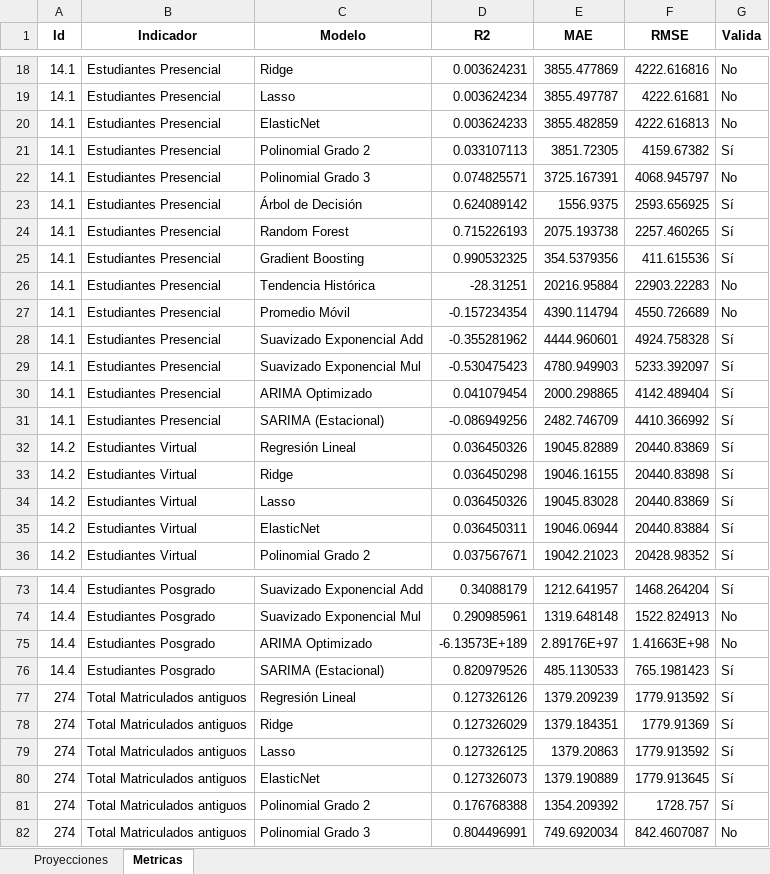
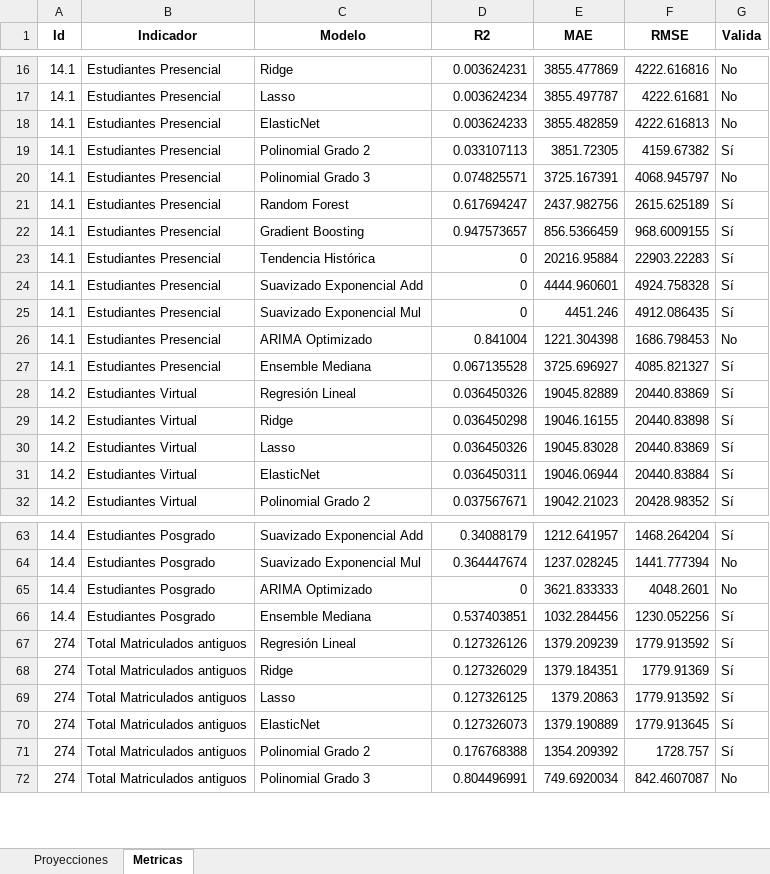
Before and after one commit to Ximena5745/Modelo_Prospectivo, an Excel workbook: Data/Proyecciones_Multimodelo.xlsx, sheet Metricas, drawn as a sheet; only a part is shown, gaps mark what is left out; values as stored, in another font and other column widths than the file's, no borders; removed rows and columns are numbered as before the commit, all else as after; the diff covers the shown part only; the diff names each change by its address in the sheet, - before the commit and + after, or states it on an @@ line.

Commit message:
Data Estudiantes

```diff
--- a/Data/Proyecciones_Multimodelo.xlsx (sheet Metricas)
+++ b/Data/Proyecciones_Multimodelo.xlsx (sheet Metricas)
-row 23: 14.1 | Estudiantes Presencial | Árbol de Decisión | 0.624089142 | 1556.9375 | 2593.656925 | Sí
-D21 (R2): 0.715226193
+D21 (R2): 0.617694247
-E21 (MAE): 2075.193738
+E21 (MAE): 2437.982756
-F21 (RMSE): 2257.460265
+F21 (RMSE): 2615.625189
-D22 (R2): 0.990532325
+D22 (R2): 0.947573657
-E22 (MAE): 354.5379356
+E22 (MAE): 856.5366459
-F22 (RMSE): 411.615536
+F22 (RMSE): 968.6009155
-D23 (R2): -28.31251
+D23 (R2): 0
-G23 (Valida): No
+G23 (Valida): Sí
-row 27: 14.1 | Estudiantes Presencial | Promedio Móvil | -0.157234354 | 4390.114794 | 4550.726689 | No
-D24 (R2): -0.355281962
+D24 (R2): 0
-D25 (R2): -0.530475423
+D25 (R2): 0
-E25 (MAE): 4780.949903
+E25 (MAE): 4451.246
-F25 (RMSE): 5233.392097
+F25 (RMSE): 4912.086435
-D26 (R2): 0.041079454
+D26 (R2): 0.841004
-E26 (MAE): 2000.298865
+E26 (MAE): 1221.304398
-F26 (RMSE): 4142.489404
+F26 (RMSE): 1686.798453
-G26 (Valida): Sí
+G26 (Valida): No
-C27 (Modelo): SARIMA (Estacional)
+C27 (Modelo): Ensemble Mediana
-D27 (R2): -0.086949256
+D27 (R2): 0.067135528
-E27 (MAE): 2482.746709
+E27 (MAE): 3725.696927
-F27 (RMSE): 4410.366992
+F27 (RMSE): 4085.821327
-D64 (R2): 0.290985961
+D64 (R2): 0.364447674
-E64 (MAE): 1319.648148
+E64 (MAE): 1237.028245
-F64 (RMSE): 1522.824913
+F64 (RMSE): 1441.777394
-D65 (R2): -6.13573E+189
+D65 (R2): 0
-E65 (MAE): 2.89176E+97
+E65 (MAE): 3621.833333
-F65 (RMSE): 1.41663E+98
+F65 (RMSE): 4048.2601
-C66 (Modelo): SARIMA (Estacional)
+C66 (Modelo): Ensemble Mediana
-D66 (R2): 0.820979526
+D66 (R2): 0.537403851
-E66 (MAE): 485.1130533
+E66 (MAE): 1032.284456
-F66 (RMSE): 765.1981423
+F66 (RMSE): 1230.052256
```
Also changed, not shown: 12 removed rows and 102 edited cells elsewhere in this sheet, sheet Proyecciones.
